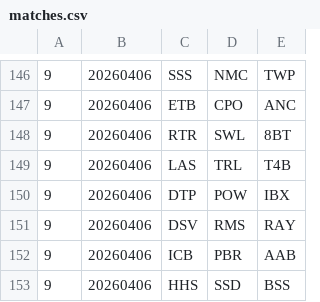
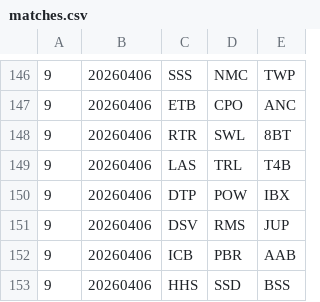
Before and after one commit to Invader-Zim/mnp-data-archive, a CSV file: season-23/matches.csv, drawn as a sheet; only a part is shown, gaps mark what is left out.

```diff
--- a/season-23/matches.csv
+++ b/season-23/matches.csv
@@ -150,3 +150,3 @@
 9,20260406,DTP,POW,IBX
-9,20260406,DSV,RMS,RAY
+9,20260406,DSV,RMS,JUP
 9,20260406,ICB,PBR,AAB
```
Also changed, not shown: season-23/rosters.csv, 1 other file.
